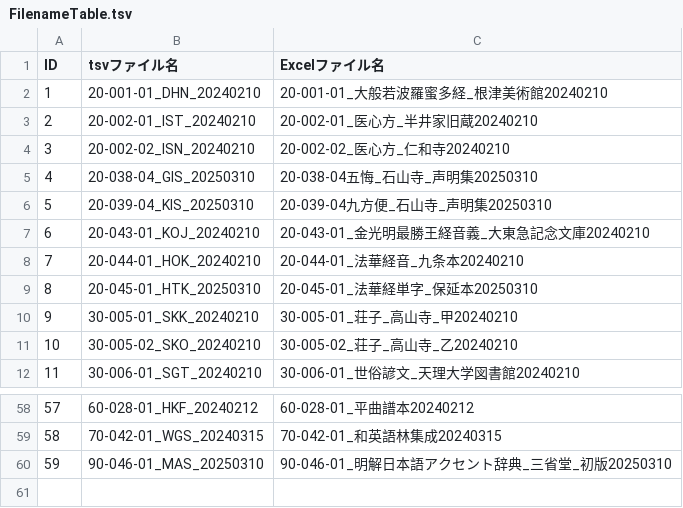
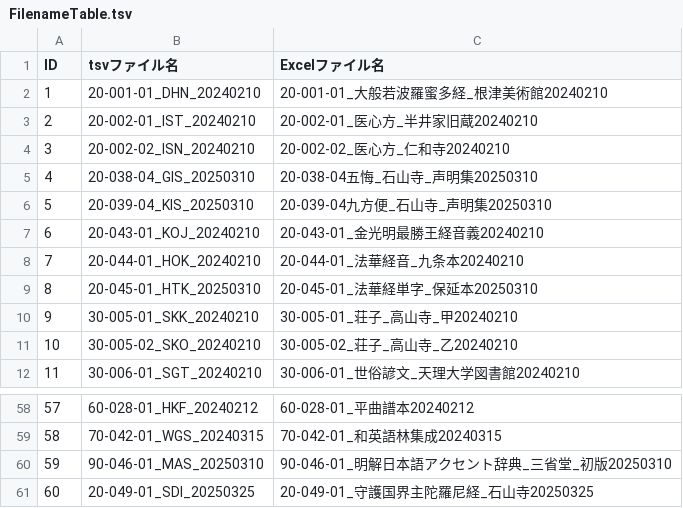
Before and after one commit to daikaku/DHSJR, a TSV file: FilenameTable.tsv, drawn as a sheet; only a part is shown, gaps mark what is left out.

Commit message:
20-049-01_SDI_20250325.tsv追加

```diff
--- a/FilenameTable.tsv
+++ b/FilenameTable.tsv
@@ -6,3 +6,3 @@ ID	tsvファイル名	Excelファイル名
 5	20-039-04_KIS_20250310	20-039-04九方便_石山寺_声明集20250310
-6	20-043-01_KOJ_20240210	20-043-01_金光明最勝王経音義_大東急記念文庫20240210
+6	20-043-01_KOJ_20240210	20-043-01_金光明最勝王経音義20240210
 7	20-044-01_HOK_20240210	20-044-01_法華経音_九条本20240210
@@ -60 +60,2 @@ ID	tsvファイル名	Excelファイル名
 59	90-046-01_MAS_20250310	90-046-01_明解日本語アクセント辞典_三省堂_初版20250310
+60	20-049-01_SDI_20250325	20-049-01_守護国界主陀羅尼経_石山寺20250325
```
